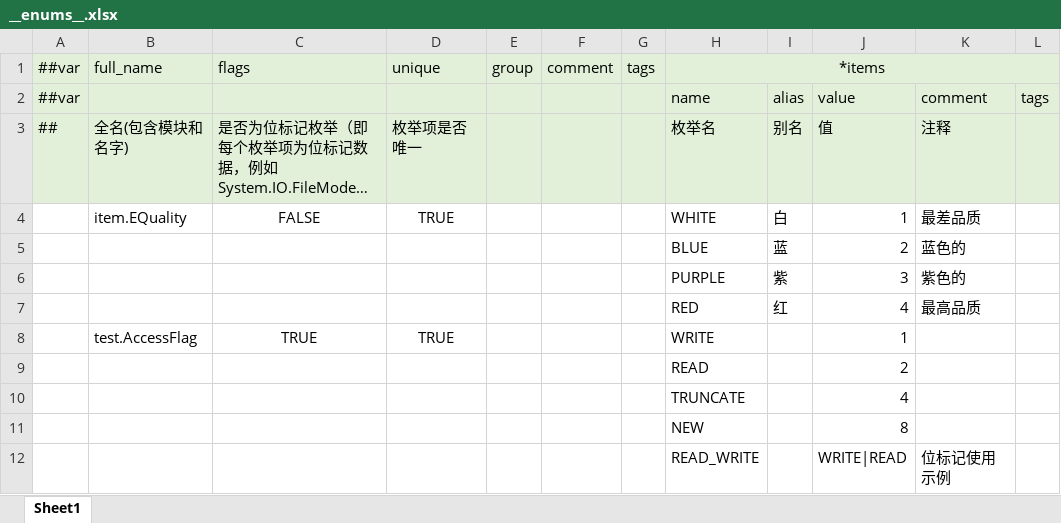
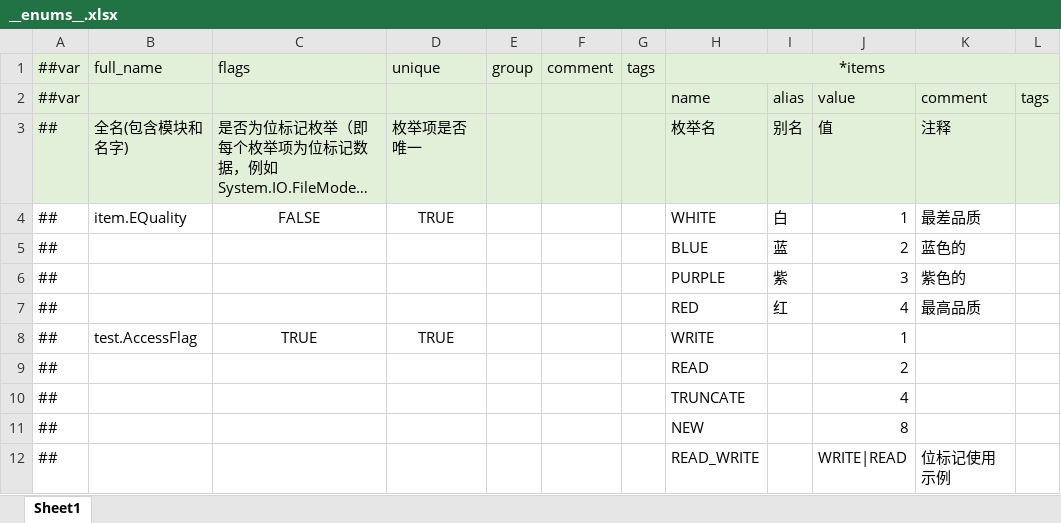
Before and after one commit to tryccatch/TEngine, an Excel workbook: Configs/GameConfig/Datas/__enums__.xlsx, sheet Sheet1, drawn as a sheet; long unchanged cells end in …; values as stored, in another font and other column widths than the file's, no borders; the diff names each change by its address in the sheet, - before the commit and + after, or states it on an @@ line.

```diff
--- a/Configs/GameConfig/Datas/__enums__.xlsx (sheet Sheet1)
+++ b/Configs/GameConfig/Datas/__enums__.xlsx (sheet Sheet1)
-A4:A12: (empty)
+A4:A12: ##
```
Also changed, not shown: Configs/GameConfig/Datas/__beans__.xlsx, Configs/GameConfig/Datas/__tables__.xlsx, 29 other files.
